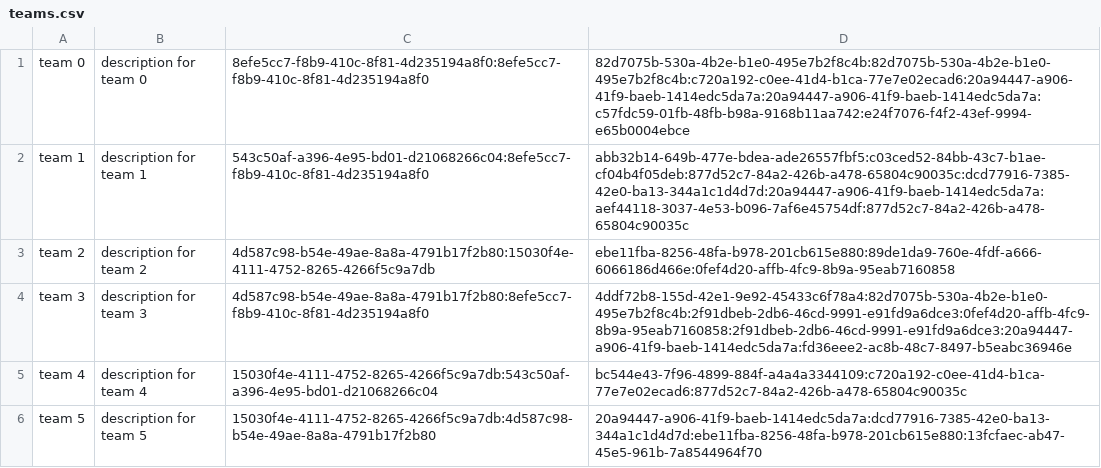
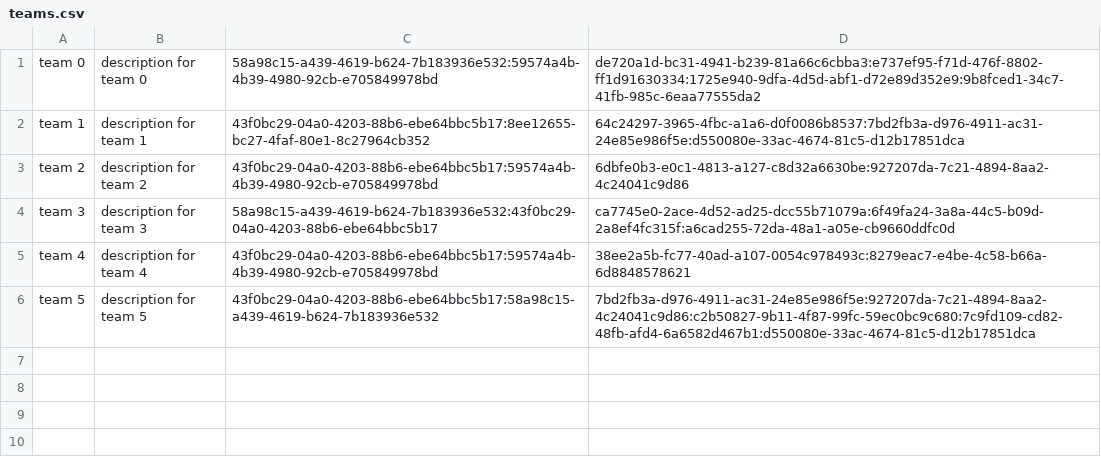
Before and after one commit to Eliot996/Delfinen-Legenderne, a CSV file: data/teams.csv, drawn as a sheet.

Commit message:
updated data

```diff
--- a/data/teams.csv
+++ b/data/teams.csv
@@ -1,6 +1,6 @@
-team 0;description for team 0;8efe5cc7-f8b9-410c-8f81-4d235194a8f0:8efe5cc7-f8b9-410c-8f81-4d235194a8f0;82d7075b-530a-4b2e-b1e0-495e7b2f8c4b:82d7075b-530a-4b2e-b1e0-495e7b2f8c4b:c720a192-c0ee-41d4-b1ca-77e7e02ecad6:20a94447-a906-41f9-baeb-1414edc5da7a:20a94447-a906-41f9-baeb-1414edc5da7a:c57fdc59-01fb-48fb-b98a-9168b11aa742:e24f7076-f4f2-43ef-9994-e65b0004ebce
-team 1;description for team 1;543c50af-a396-4e95-bd01-d21068266c04:8efe5cc7-f8b9-410c-8f81-4d235194a8f0;abb32b14-649b-477e-bdea-ade26557fbf5:c03ced52-84bb-43c7-b1ae-cf04b4f05deb:877d52c7-84a2-426b-a478-65804c90035c:dcd77916-7385-42e0-ba13-344a1c1d4d7d:20a94447-a906-41f9-baeb-1414edc5da7a:aef44118-3037-4e53-b096-7af6e45754df:877d52c7-84a2-426b-a478-65804c90035c
-team 2;description for team 2;4d587c98-b54e-49ae-8a8a-4791b17f2b80:15030f4e-4111-4752-8265-4266f5c9a7db;ebe11fba-8256-48fa-b978-201cb615e880:89de1da9-760e-4fdf-a666-6066186d466e:0fef4d20-affb-4fc9-8b9a-95eab7160858
-team 3;description for team 3;4d587c98-b54e-49ae-8a8a-4791b17f2b80:8efe5cc7-f8b9-410c-8f81-4d235194a8f0;4ddf72b8-155d-42e1-9e92-45433c6f78a4:82d7075b-530a-4b2e-b1e0-495e7b2f8c4b:2f91dbeb-2db6-46cd-9991-e91fd9a6dce3:0fef4d20-affb-4fc9-8b9a-95eab7160858:2f91dbeb-2db6-46cd-9991-e91fd9a6dce3:20a94447-a906-41f9-baeb-1414edc5da7a:fd36eee2-ac8b-48c7-8497-b5eabc36946e
-team 4;description for team 4;15030f4e-4111-4752-8265-4266f5c9a7db:543c50af-a396-4e95-bd01-d21068266c04;bc544e43-7f96-4899-884f-a4a4a3344109:c720a192-c0ee-41d4-b1ca-77e7e02ecad6:877d52c7-84a2-426b-a478-65804c90035c
-team 5;description for team 5;15030f4e-4111-4752-8265-4266f5c9a7db:4d587c98-b54e-49ae-8a8a-4791b17f2b80;20a94447-a906-41f9-baeb-1414edc5da7a:dcd77916-7385-42e0-ba13-344a1c1d4d7d:ebe11fba-8256-48fa-b978-201cb615e880:13fcfaec-ab47-45e5-961b-7a8544964f70
+team 0;description for team 0;58a98c15-a439-4619-b624-7b183936e532:59574a4b-4b39-4980-92cb-e705849978bd;de720a1d-bc31-4941-b239-81a66c6cbba3:e737ef95-f71d-476f-8802-ff1d91630334:1725e940-9dfa-4d5d-abf1-d72e89d352e9:9b8fced1-34c7-41fb-985c-6eaa77555da2
+team 1;description for team 1;43f0bc29-04a0-4203-88b6-ebe64bbc5b17:8ee12655-bc27-4faf-80e1-8c27964cb352;64c24297-3965-4fbc-a1a6-d0f0086b8537:7bd2fb3a-d976-4911-ac31-24e85e986f5e:d550080e-33ac-4674-81c5-d12b17851dca
+team 2;description for team 2;43f0bc29-04a0-4203-88b6-ebe64bbc5b17:59574a4b-4b39-4980-92cb-e705849978bd;6dbfe0b3-e0c1-4813-a127-c8d32a6630be:927207da-7c21-4894-8aa2-4c24041c9d86
+team 3;description for team 3;58a98c15-a439-4619-b624-7b183936e532:43f0bc29-04a0-4203-88b6-ebe64bbc5b17;ca7745e0-2ace-4d52-ad25-dcc55b71079a:6f49fa24-3a8a-44c5-b09d-2a8ef4fc315f:a6cad255-72da-48a1-a05e-cb9660ddfc0d
+team 4;description for team 4;43f0bc29-04a0-4203-88b6-ebe64bbc5b17:59574a4b-4b39-4980-92cb-e705849978bd;38ee2a5b-fc77-40ad-a107-0054c978493c:8279eac7-e4be-4c58-b66a-6d8848578621
+team 5;description for team 5;43f0bc29-04a0-4203-88b6-ebe64bbc5b17:58a98c15-a439-4619-b624-7b183936e532;7bd2fb3a-d976-4911-ac31-24e85e986f5e:927207da-7c21-4894-8aa2-4c24041c9d86:c2b50827-9b11-4f87-99fc-59ec0bc9c680:7c9fd109-cd82-48fb-afd4-6a6582d467b1:d550080e-33ac-4674-81c5-d12b17851dca
```
Also changed, not shown: data/competitions.csv, data/competitors.csv, 3 other files.
